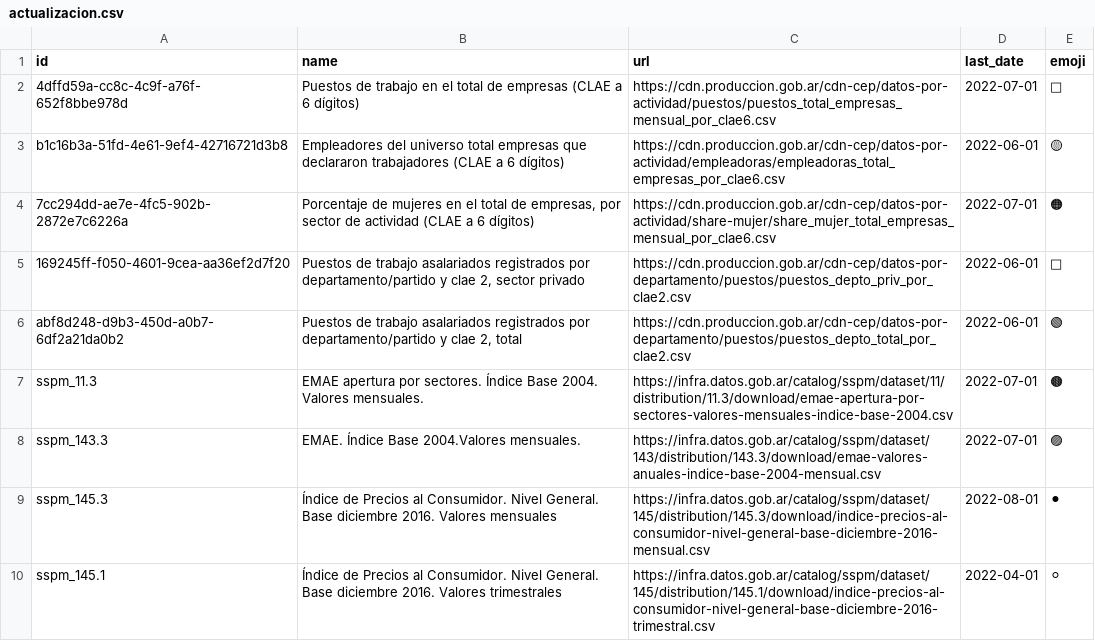
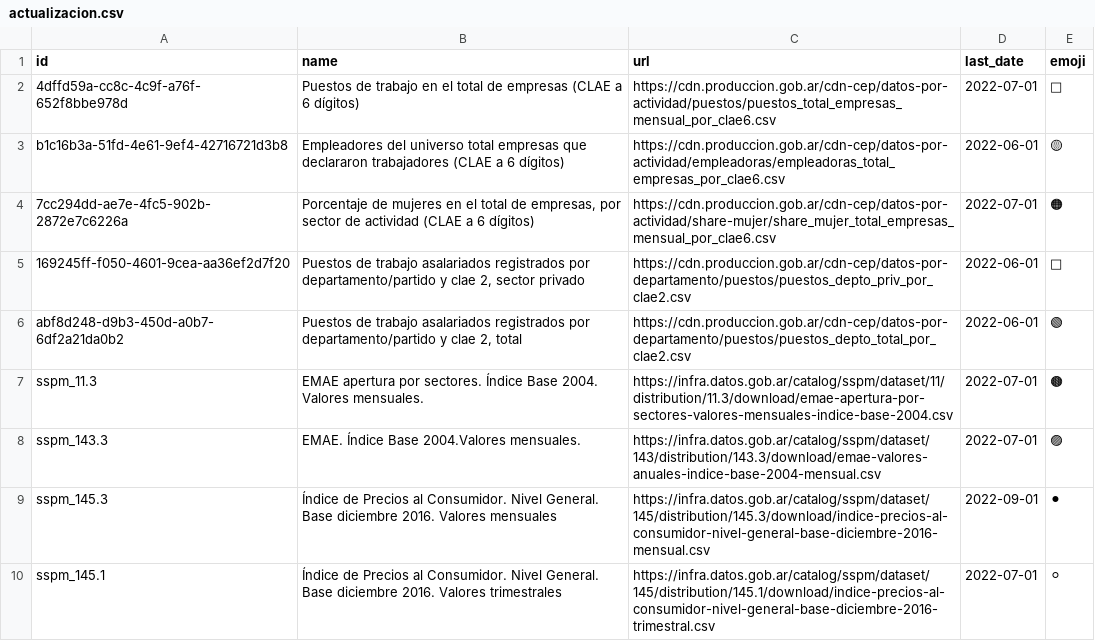
Before and after one commit to dnme-minturdep/sintIA_consultas, a CSV file: 01-rscript/actualizacion.csv, drawn as a sheet.

```diff
--- a/01-rscript/actualizacion.csv
+++ b/01-rscript/actualizacion.csv
@@ -8,3 +8,3 @@ sspm_11.3,EMAE apertura por sectores. Índice Base 2004. Valores mensuales.,http
 sspm_143.3,EMAE. Índice Base 2004.Valores mensuales.,https://infra.datos.gob.ar/catalog/sspm/dataset/143/distribution/143.3/download/emae-valores-anuales-indice-base-2004-mensual.csv,2022-07-01,🟣
-sspm_145.3,Índice de Precios al Consumidor. Nivel General. Base diciembre 2016. Valores mensuales,https://infra.datos.gob.ar/catalog/sspm/dataset/145/distribution/145.3/download/indice-precios-al-consumidor-nivel-general-base-diciembre-2016-mensual.csv,2022-08-01,⚫
-sspm_145.1,Índice de Precios al Consumidor. Nivel General. Base diciembre 2016. Valores trimestrales,https://infra.datos.gob.ar/catalog/sspm/dataset/145/distribution/145.1/download/indice-precios-al-consumidor-nivel-general-base-diciembre-2016-trimestral.csv,2022-04-01,⚪
+sspm_145.3,Índice de Precios al Consumidor. Nivel General. Base diciembre 2016. Valores mensuales,https://infra.datos.gob.ar/catalog/sspm/dataset/145/distribution/145.3/download/indice-precios-al-consumidor-nivel-general-base-diciembre-2016-mensual.csv,2022-09-01,⚫
+sspm_145.1,Índice de Precios al Consumidor. Nivel General. Base diciembre 2016. Valores trimestrales,https://infra.datos.gob.ar/catalog/sspm/dataset/145/distribution/145.1/download/indice-precios-al-consumidor-nivel-general-base-diciembre-2016-trimestral.csv,2022-07-01,⚪
```
